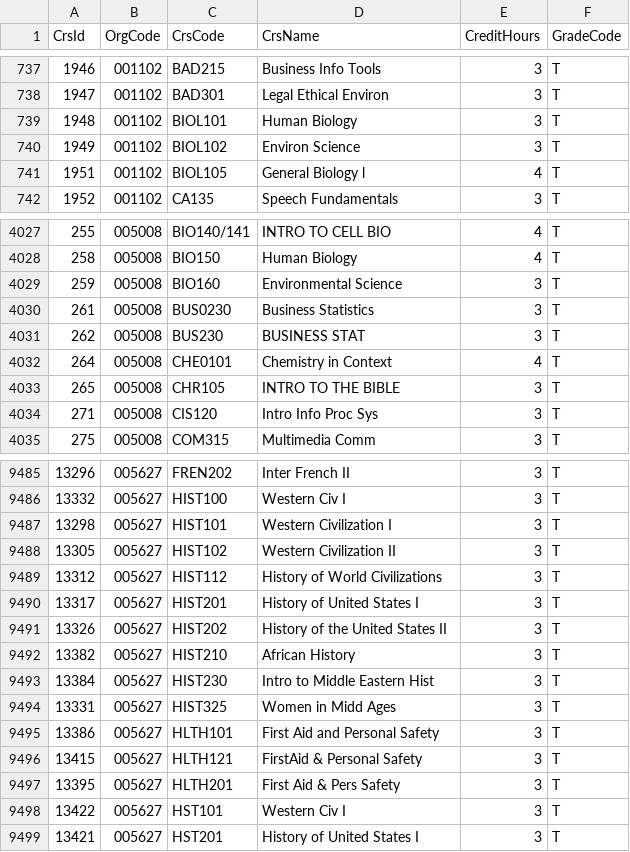
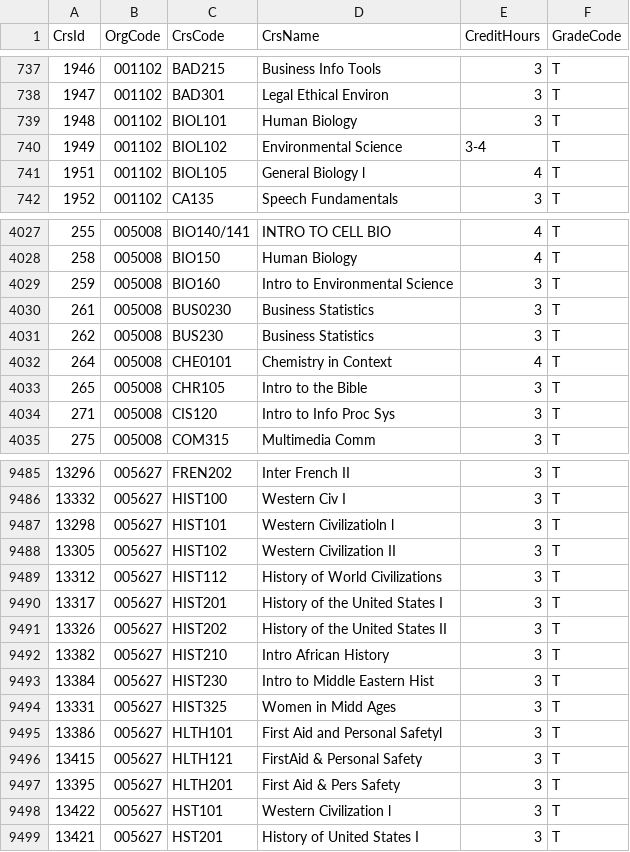
Before and after one commit to sydwilson42/CSC392fa2023, a CSV file: CSV Files/Courses.csv, drawn as a sheet; only a part is shown, gaps mark what is left out; the diff covers the shown part only.

Commit message:
Further cleanups in FilterCourses.py

```diff
--- a/CSV Files/Courses.csv
+++ b/CSV Files/Courses.csv
@@ -739,3 +739,3 @@ CrsId,OrgCode,CrsCode,CrsName,CreditHours,GradeCode
 1948,001102,BIOL101,Human Biology,3,T
-1949,001102,BIOL102,Environ Science,3,T
+1949,001102,BIOL102,Environmental Science,3-4,T
 1951,001102,BIOL105,General Biology l,4,T
@@ -4028,8 +4028,8 @@ CrsId,OrgCode,CrsCode,CrsName,CreditHours,GradeCode
 258,005008,BIO150,Human Biology,4,T
-259,005008,BIO160,Environmental Science,3,T
+259,005008,BIO160,Intro to Environmental Science,3,T
 261,005008,BUS0230,Business Statistics,3,T
-262,005008,BUS230,BUSINESS STAT,3,T
+262,005008,BUS230,Business Statistics,3,T
 264,005008,CHE0101,Chemistry in Context,4,T
-265,005008,CHR105,INTRO TO THE BIBLE,3,T
-271,005008,CIS120,Intro Info Proc Sys,3,T
+265,005008,CHR105,Intro to the Bible,3,T
+271,005008,CIS120,Intro to Info Proc Sys,3,T
 275,005008,COM315,Multimedia Comm,3,T
@@ -9486,14 +9486,14 @@ CrsId,OrgCode,CrsCode,CrsName,CreditHours,GradeCode
 13332,005627,HIST100,Western Civ I,3,T
-13298,005627,HIST101,Western Civilization I,3,T
+13298,005627,HIST101,Western Civilizatioln l,3,T
 13305,005627,HIST102,Western Civilization II,3,T
 13312,005627,HIST112,History of World Civilizations,3,T
-13317,005627,HIST201,History of United States I,3,T
+13317,005627,HIST201,History of the United States I,3,T
 13326,005627,HIST202,History of the United States II,3,T
-13382,005627,HIST210,African History,3,T
+13382,005627,HIST210,Intro African History,3,T
 13384,005627,HIST230,Intro to Middle Eastern Hist,3,T
 13331,005627,HIST325,Women in Midd Ages,3,T
-13386,005627,HLTH101,First Aid and Personal Safety,3,T
+13386,005627,HLTH101,First Aid and Personal Safetyl,3,T
 13415,005627,HLTH121,FirstAid & Personal Safety,3,T
 13395,005627,HLTH201,First Aid & Pers Safety,3,T
-13422,005627,HST101,Western Civ I,3,T
+13422,005627,HST101,Western Civilization l,3,T
 13421,005627,HST201,History of United States I,3,T
```
Also changed, not shown: 151 edited cells elsewhere in this file, 1 other file.
